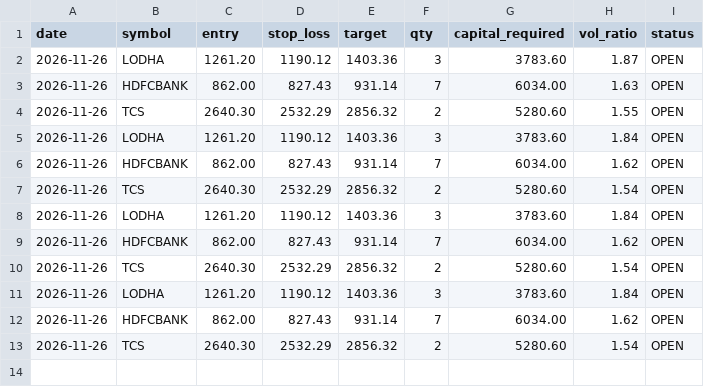
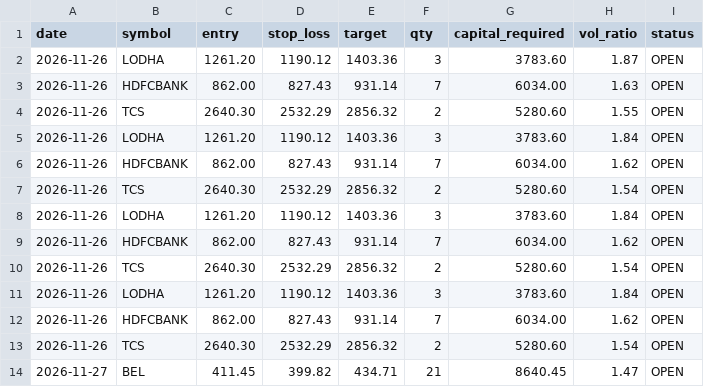
Before and after one commit to digital-creator-manish/nifty-swing-radar, a CSV file: trades_log.csv, drawn as a sheet; the diff names each change by its address in the sheet, - before the commit and + after, or states it on an @@ line.

```diff
--- a/trades_log.csv
+++ b/trades_log.csv
+row 14: 2026-11-27 | BEL | 411.45 | 399.82 | 434.71 | 21 | 8640.45 | 1.47 | OPEN
```
